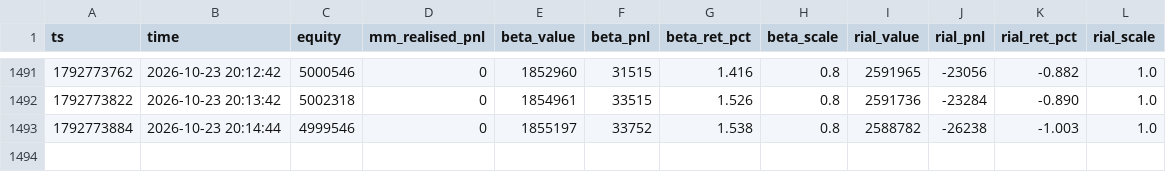
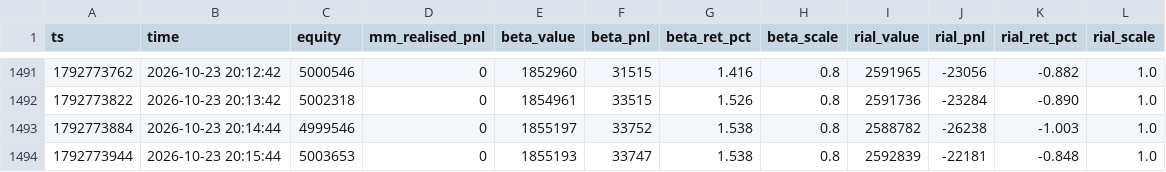
Before and after one commit to RealMdyz/tmn-quant-engine, a CSV file: logs/sleeves_live.csv, drawn as a sheet; only a part is shown, gaps mark what is left out; the diff names each change by its address in the sheet, - before the commit and + after, or states it on an @@ line.

Commit message:
logs 2026-10-23 20:15 (live)

```diff
--- a/logs/sleeves_live.csv
+++ b/logs/sleeves_live.csv
+row 1494: 1792773944 | 2026-10-23 20:15:44 | 5003653 | 0 | 1855193 | 33747 | 1.538 | 0.8 | 2592839 | -22181 | -0.848 | 1.0
```
Also changed, not shown: logs/equity_live.csv, 3 other files.
